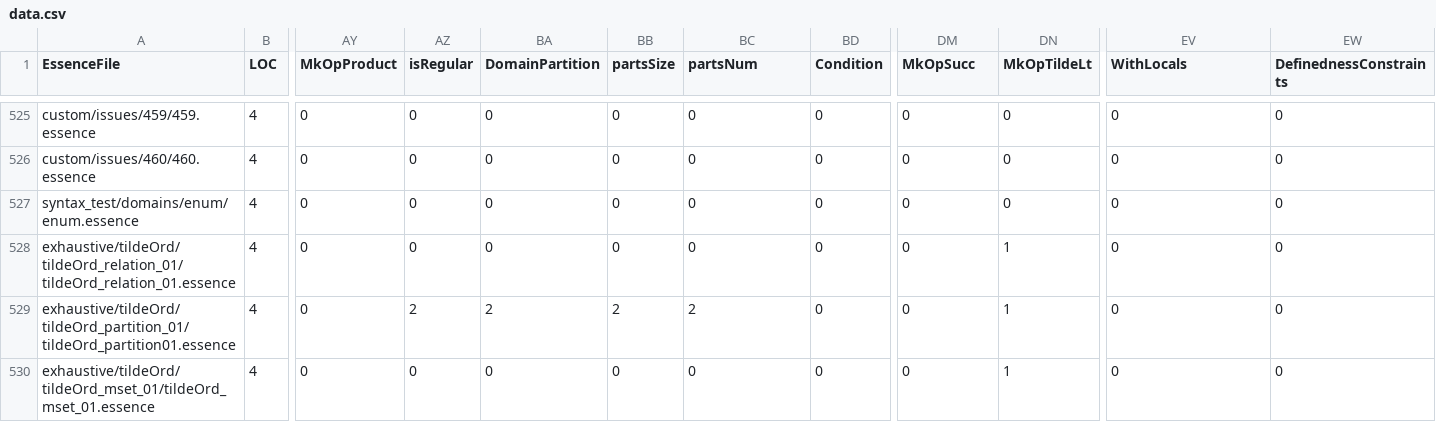
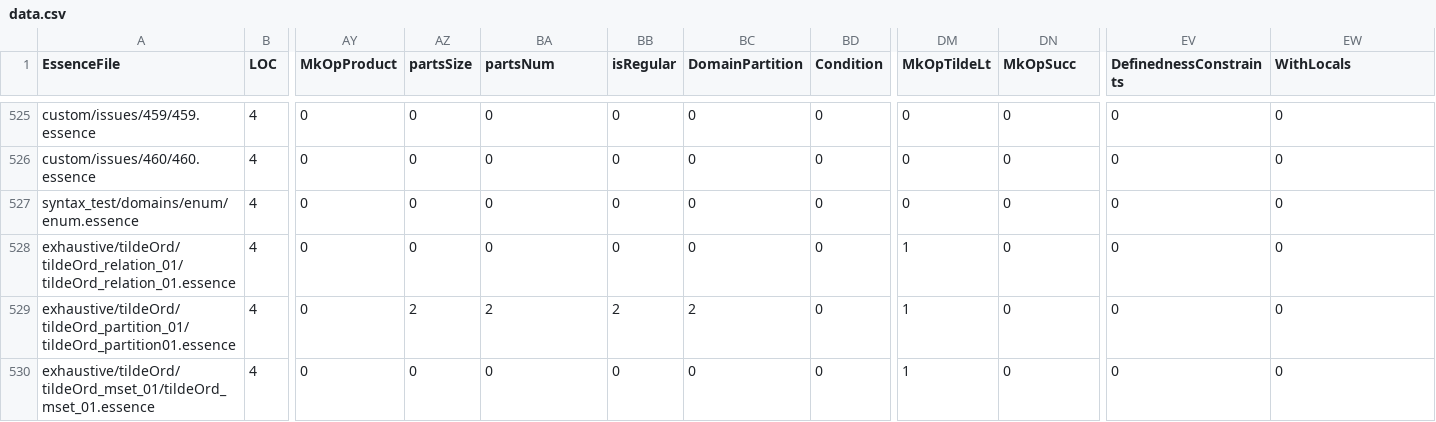
Before and after one commit to Soph1514/conjure-oxide, a CSV file: tools/essence-feature-usage-stats/data.csv, drawn as a sheet; only a part is shown, gaps mark what is left out; the diff covers the shown part only; the diff names each change by its address in the sheet, - before the commit and + after, or states it on an @@ line.

```diff
--- a/tools/essence-feature-usage-stats/data.csv
+++ b/tools/essence-feature-usage-stats/data.csv
-AZ1: isRegular
+AZ1: partsSize
-BA1: DomainPartition
+BA1: partsNum
-BB1: partsSize
+BB1: isRegular
-BC1: partsNum
+BC1: DomainPartition
-DM1: MkOpSucc
+DM1: MkOpTildeLt
-DN1: MkOpTildeLt
+DN1: MkOpSucc
-EV1: WithLocals
+EV1: DefinednessConstraints
-EW1: DefinednessConstraints
+EW1: WithLocals
-DM528:DM530 (MkOpTildeLt): 0
+DM528:DM530 (MkOpTildeLt): 1
-DN528:DN530 (MkOpSucc): 1
+DN528:DN530 (MkOpSucc): 0
```
Also changed, not shown: 10 edited cells elsewhere in this file, 1 other file.
